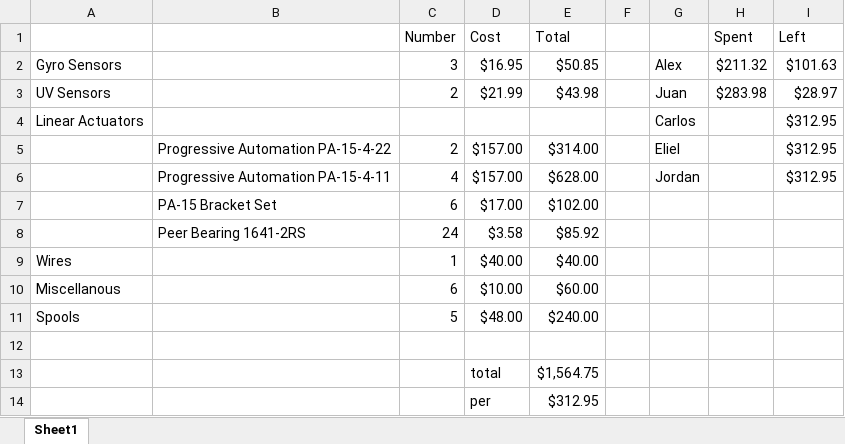
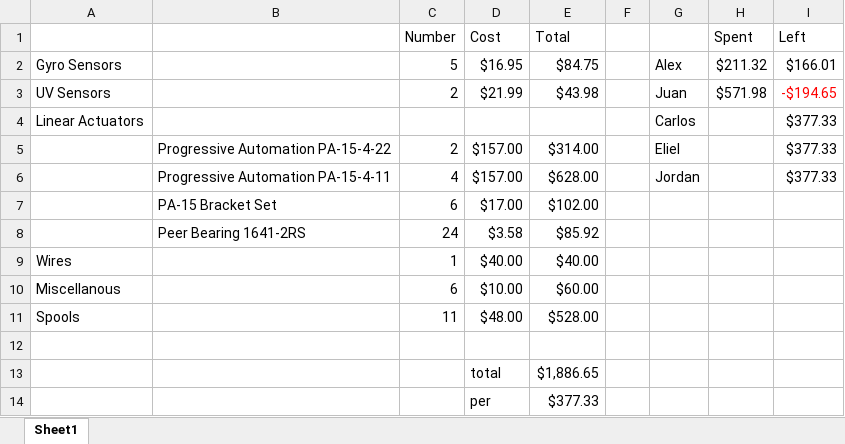
Before and after one commit to alejandrodomin/ExoskeletonAI, an Excel workbook: documentation/general_information/Budget.xlsx, sheet Sheet1, drawn as a sheet; values as stored, in another font and other column widths than the file's, no borders; the diff names each change by its address in the sheet, - before the commit and + after, or states it on an @@ line.

```diff
--- a/documentation/general_information/Budget.xlsx (sheet Sheet1)
+++ b/documentation/general_information/Budget.xlsx (sheet Sheet1)
-C2 (Number): 3
+C2 (Number): 5
-E2 (Total): $50.85
+E2 (Total): $84.75
-I2 (Left): $101.63
+I2 (Left): $166.01
-H3 (Spent): $283.98
+H3 (Spent): $571.98
-I3 (Left): $28.97
+I3 (Left): -$194.65
-I3 text colour: black
+I3 text colour: #FF0000
-I4:I6 (Left): $312.95
+I4:I6 (Left): $377.33
-C11 (Number): 5
+C11 (Number): 11
-E11 (Total): $240.00
+E11 (Total): $528.00
-E13 (Total): $1,564.75
+E13 (Total): $1,886.65
-E14 (Total): $312.95
+E14 (Total): $377.33
```
Also changed, not shown: 17 other files.
